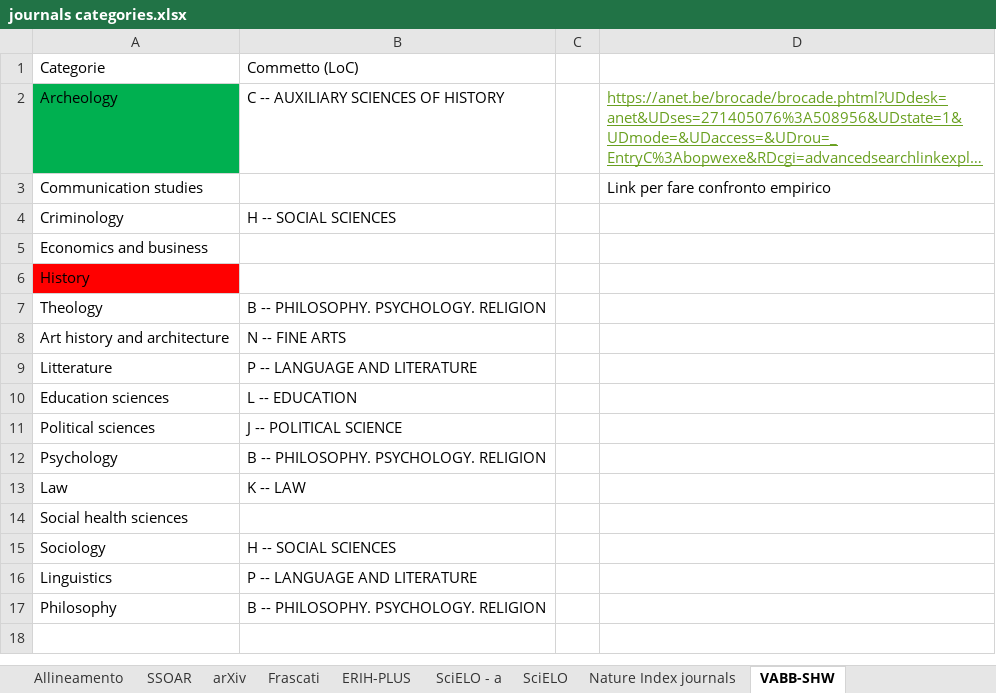
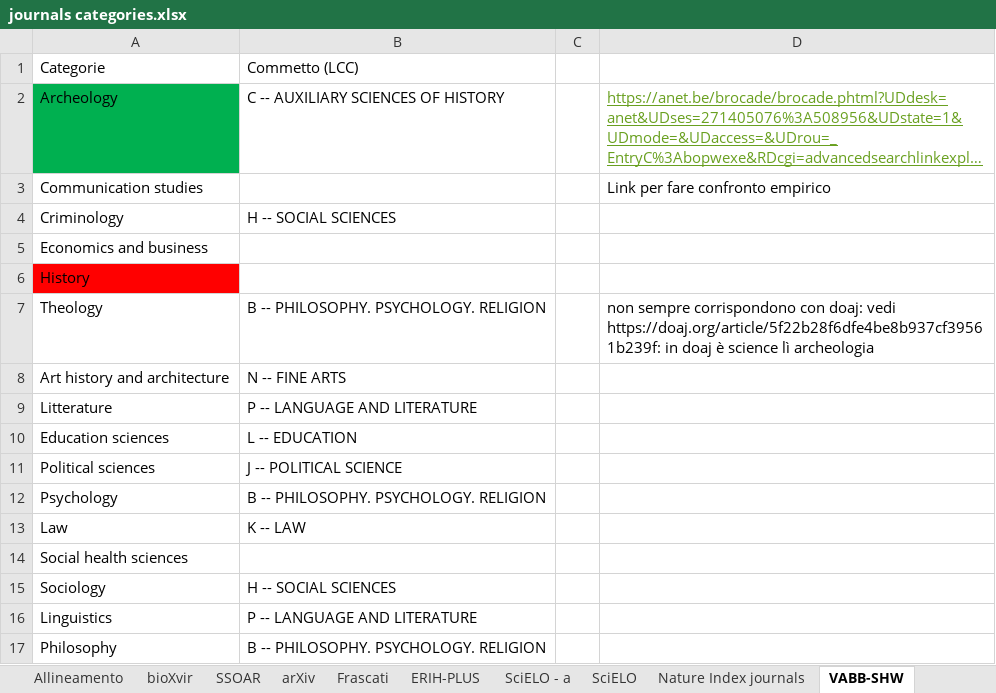
Before and after one commit to NicoleLiggeri/intership-OC, an Excel workbook: journals categories.xlsx, sheet VABB-SHW, drawn as a sheet; long unchanged cells end in …; values as stored, in another font and other column widths than the file's, no borders; table styles not drawn; the diff names each change by its address in the sheet, - before the commit and + after, or states it on an @@ line.

```diff
--- a/journals categories.xlsx (sheet VABB-SHW)
+++ b/journals categories.xlsx (sheet VABB-SHW)
+sheet tab: bioXvir
-B1: Commetto (LoC)
+B1: Commetto (LCC)
-D7: (empty)
+D7: non sempre corrispondono con doaj: vedi https://doaj.org/article/5f22b28f6dfe4be8b937cf39561b239f: in doaj è science lì archeologia
```
Also changed, not shown: sheet PubMed, sheet Foglio1, sheet Allineamento, sheet Visione sinottica, sheet ERIH-PLUS, charts or pictures.
